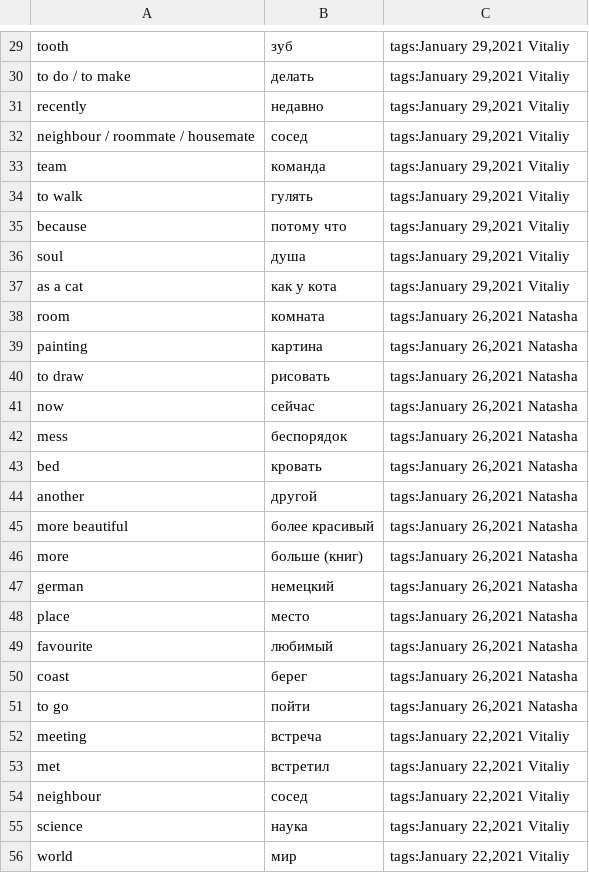
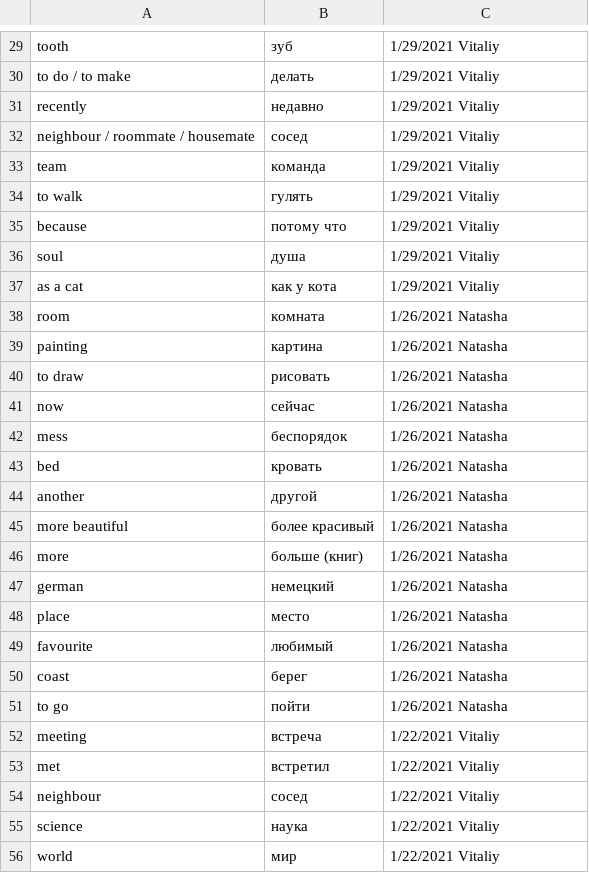
Before and after one commit to apocop/tools, a TSV file: via_russian_flashcard_maker/cards.tsv, drawn as a sheet; only a part is shown, gaps mark what is left out; the diff covers the shown part only; the diff names each change by its address in the sheet, - before the commit and + after, or states it on an @@ line.

```diff
--- a/via_russian_flashcard_maker/cards.tsv
+++ b/via_russian_flashcard_maker/cards.tsv
-C29:C37: tags:January 29,2021 Vitaliy
+C29:C37: 1/29/2021 Vitaliy
-C38:C51: tags:January 26,2021 Natasha
+C38:C51: 1/26/2021 Natasha
-C52:C56: tags:January 22,2021 Vitaliy
+C52:C56: 1/22/2021 Vitaliy
```
Also changed, not shown: 69 edited cells elsewhere in this file, via_russian_flashcard_maker/junk_cards.tsv, 1 other file.
